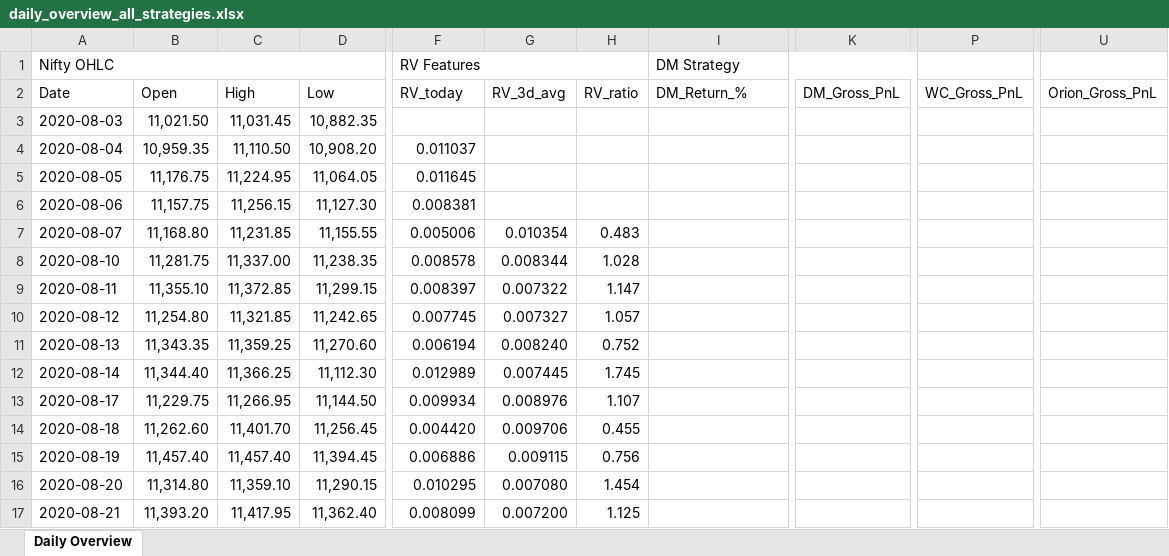
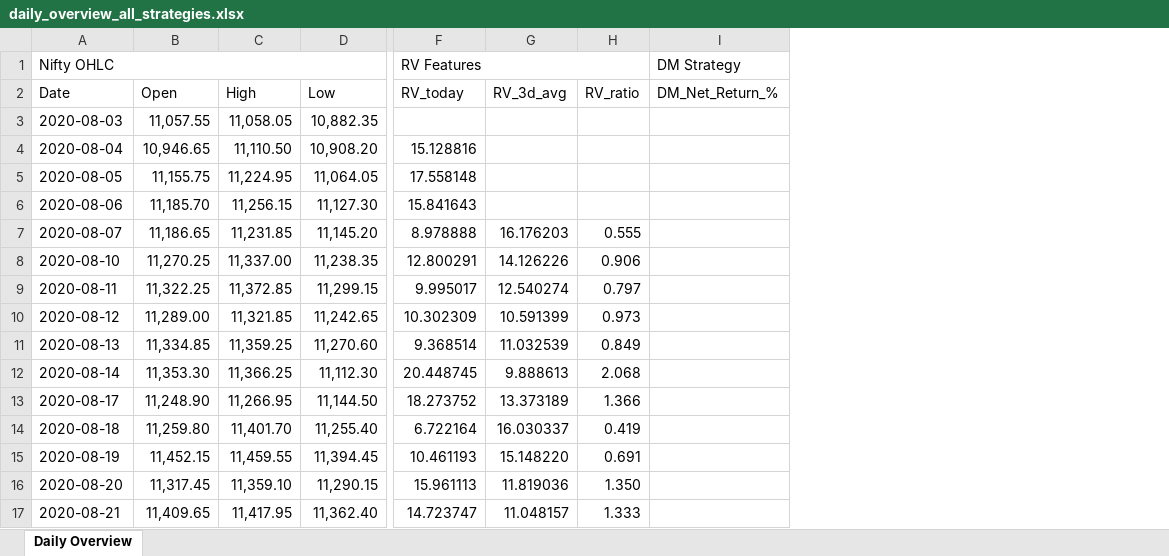
Before and after one commit to harshacrest/RV, an Excel workbook: daily_overview_all_strategies.xlsx, sheet Daily Overview, drawn as a sheet; only a part is shown, gaps mark what is left out; values as stored, in another font and other column widths than the file's, no cell formats; removed rows and columns are numbered as before the commit, all else as after; the diff covers the shown part only; the diff names each change by its address in the sheet, - before the commit and + after, or states it on an @@ line.

```diff
--- a/daily_overview_all_strategies.xlsx (sheet Daily Overview)
+++ b/daily_overview_all_strategies.xlsx (sheet Daily Overview)
-column B, rows 2-17: Open | 11,021.50 | 10,959.35 | 11,176.75 | 11,157.75 | 11,168.80 | 11,281.75 | 11,355.10 | 11,254.80 | 11,343.35 | 11,344.40 | 11,229.75 | 11,262.60 | 11,457.40 | 11,314.80 | 11,393.20
+column B, rows 2-17: Open | 11,057.55 | 10,946.65 | 11,155.75 | 11,185.70 | 11,186.65 | 11,270.25 | 11,322.25 | 11,289.00 | 11,334.85 | 11,353.30 | 11,248.90 | 11,259.80 | 11,452.15 | 11,317.45 | 11,409.65
-column G, rows 2-17: RV_3d_avg |  |  |  |  | 0.010354 | 0.008344 | 0.007322 | 0.007327 | 0.008240 | 0.007445 | 0.008976 | 0.009706 | 0.009115 | 0.007080 | 0.007200
-column H, rows 2-17: RV_ratio |  |  |  |  | 0.483 | 1.028 | 1.147 | 1.057 | 0.752 | 1.745 | 1.107 | 0.455 | 0.756 | 1.454 | 1.125
+column G, rows 2-17: RV_3d_avg |  |  |  |  | 16.176203 | 14.126226 | 12.540274 | 10.591399 | 11.032539 | 9.888613 | 13.373189 | 16.030337 | 15.148220 | 11.819036 | 11.048157
+column H, rows 2-17: RV_ratio |  |  |  |  | 0.555 | 0.906 | 0.797 | 0.973 | 0.849 | 2.068 | 1.366 | 0.419 | 0.691 | 1.350 | 1.333
-column K, row 2: DM_Gross_PnL
-column P, row 2: WC_Gross_PnL
-column U, row 2: Orion_Gross_PnL
-I2 (DM Strategy): DM_Return_%
+I2 (DM Strategy): DM_Net_Return_%
-C3: 11,031.45
+C3: 11,058.05
-F4 (RV Features): 0.011037
+F4 (RV Features): 15.128816
-F5 (RV Features): 0.011645
+F5 (RV Features): 17.558148
-F6 (RV Features): 0.008381
+F6 (RV Features): 15.841643
-D7: 11,155.55
+D7: 11,145.20
-F7 (RV Features): 0.005006
+F7 (RV Features): 8.978888
-F8 (RV Features): 0.008578
+F8 (RV Features): 12.800291
-F9 (RV Features): 0.008397
+F9 (RV Features): 9.995017
-F10 (RV Features): 0.007745
+F10 (RV Features): 10.302309
-F11 (RV Features): 0.006194
+F11 (RV Features): 9.368514
-F12 (RV Features): 0.012989
+F12 (RV Features): 20.448745
-F13 (RV Features): 0.009934
+F13 (RV Features): 18.273752
-D14: 11,256.45
+D14: 11,255.40
-F14 (RV Features): 0.004420
+F14 (RV Features): 6.722164
-C15: 11,457.40
+C15: 11,459.55
-F15 (RV Features): 0.006886
+F15 (RV Features): 10.461193
-F16 (RV Features): 0.010295
+F16 (RV Features): 15.961113
-F17 (RV Features): 0.008099
+F17 (RV Features): 14.723747
```
Also changed, not shown: 4 added rows and 1765 edited cells elsewhere in this sheet, cell formats, 7 other files.
